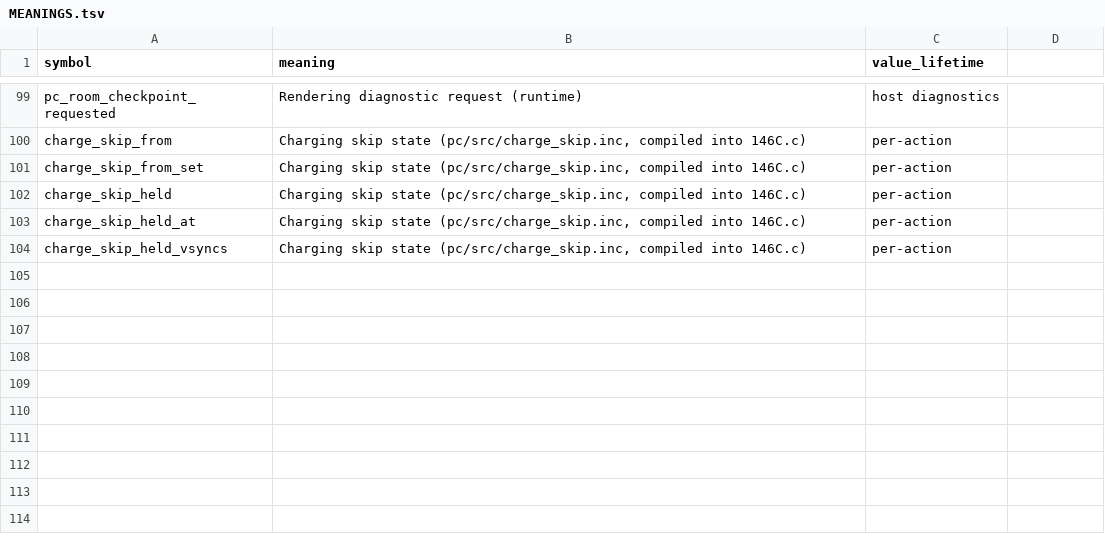
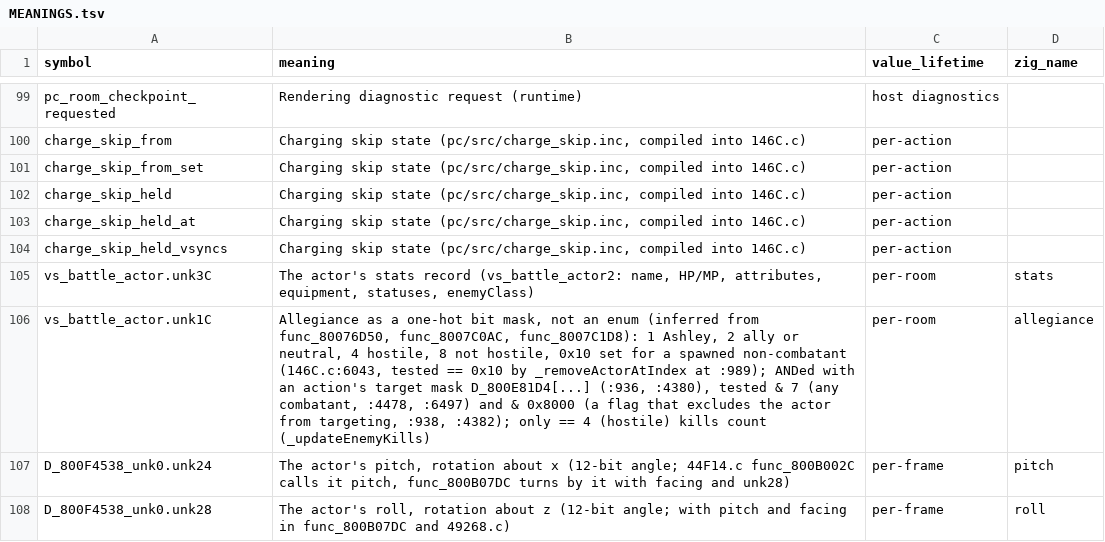
Before and after one commit to Daemeous/rood-boi, a TSV file: pc/docs/porting/battle/MEANINGS.tsv, drawn as a sheet; only a part is shown, gaps mark what is left out; the diff covers the shown part only.

Commit message:
First Zig game code: three battle functions ported and checked against the original (shadow mode, corpus, a C-vs-Zig differential harness); stronger oracle gates

```diff
--- a/pc/docs/porting/battle/MEANINGS.tsv
+++ b/pc/docs/porting/battle/MEANINGS.tsv
@@ -1 +1 @@
-symbol	meaning	value_lifetime
+symbol	meaning	value_lifetime	zig_name
@@ -104,0 +105,4 @@ charge_skip_held_vsyncs	Charging skip state (pc/src/charge_skip.inc, compiled in
+vs_battle_actor.unk3C	The actor's stats record (vs_battle_actor2: name, HP/MP, attributes, equipment, statuses, enemyClass)	per-room	stats
+vs_battle_actor.unk1C	Allegiance as a one-hot bit mask, not an enum (inferred from func_80076D50, func_8007C0AC, func_8007C1D8): 1 Ashley, 2 ally or neutral, 4 hostile, 8 not hostile, 0x10 set for a spawned non-combatant (146C.c:6043, tested == 0x10 by _removeActorAtIndex at :989); ANDed with an action's target mask D_800E81D4[...] (:936, :4380), tested & 7 (any combatant, :4478, :6497) and & 0x8000 (a flag that excludes the actor from targeting, :938, :4382); only == 4 (hostile) kills count (_updateEnemyKills)	per-room	allegiance
+D_800F4538_unk0.unk24	The actor's pitch, rotation about x (12-bit angle; 44F14.c func_800B002C calls it pitch, func_800B07DC turns by it with facing and unk28)	per-frame	pitch
+D_800F4538_unk0.unk28	The actor's roll, rotation about z (12-bit angle; with pitch and facing in func_800B07DC and 49268.c)	per-frame	roll
```
Also changed, not shown: 4 added rows and 5 edited cells elsewhere in this file, 53 other files.
